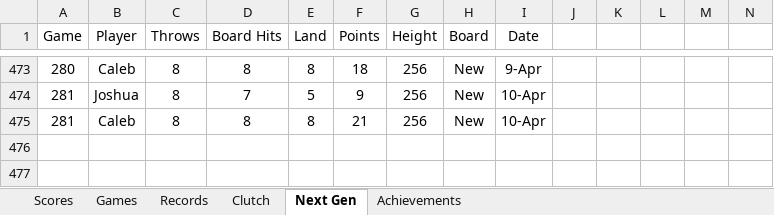
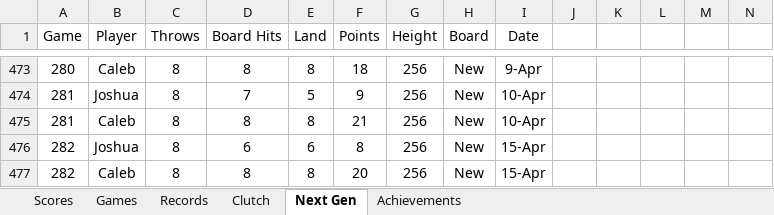
Before and after one commit to CalebSkinner1/DartsAnalysis, an Excel workbook: Maxfield - Darts.xlsx, sheet Next Gen, drawn as a sheet; only a part is shown, gaps mark what is left out; values as stored, in another font and other column widths than the file's, no borders; charts and pictures and table styles not drawn; rows hold the shown columns only; the diff names each change by its address in the sheet, - before the commit and + after, or states it on an @@ line.

```diff
--- a/Maxfield - Darts.xlsx (sheet Next Gen)
+++ b/Maxfield - Darts.xlsx (sheet Next Gen)
+row 476: 282 | Joshua | 8 | 6 | 6 | 8 | 256 | New | 15-Apr
+row 477: 282 | Caleb | 8 | 8 | 8 | 20 | 256 | New | 15-Apr
```
Also changed, not shown: sheet Scores.
